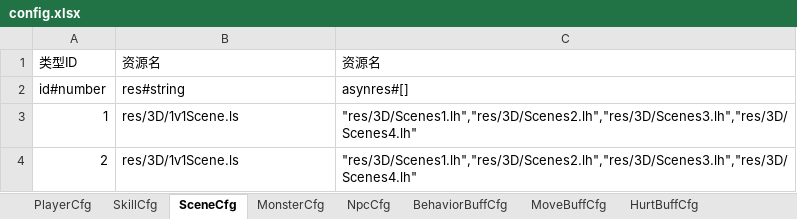
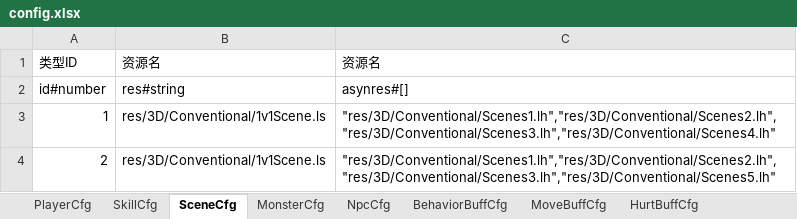
Before and after one commit to 164638896/RPG_TS, an Excel workbook: tools/xlsx2json/excel/config.xlsx, sheet SceneCfg, drawn as a sheet; values as stored, in another font and other column widths than the file's, no borders; the diff names each change by its address in the sheet, - before the commit and + after, or states it on an @@ line.

```diff
--- a/tools/xlsx2json/excel/config.xlsx (sheet SceneCfg)
+++ b/tools/xlsx2json/excel/config.xlsx (sheet SceneCfg)
-B3:B4: res/3D/1v1Scene.ls
+B3:B4: res/3D/Conventional/1v1Scene.ls
-C3: "res/3D/Scenes1.lh","res/3D/Scenes2.lh","res/3D/Scenes3.lh","res/3D/Scenes4.lh"
+C3: "res/3D/Conventional/Scenes1.lh","res/3D/Conventional/Scenes2.lh","res/3D/Conventional/Scenes3.lh","res/3D/Conventional/Scenes4.lh"
-C4: "res/3D/Scenes1.lh","res/3D/Scenes2.lh","res/3D/Scenes3.lh","res/3D/Scenes4.lh"
+C4: "res/3D/Conventional/Scenes1.lh","res/3D/Conventional/Scenes2.lh","res/3D/Conventional/Scenes3.lh","res/3D/Conventional/Scenes5.lh"
```
Also changed, not shown: sheet MonsterCfg, sheet NpcCfg, sheet PlayerCfg, 11 other files.
